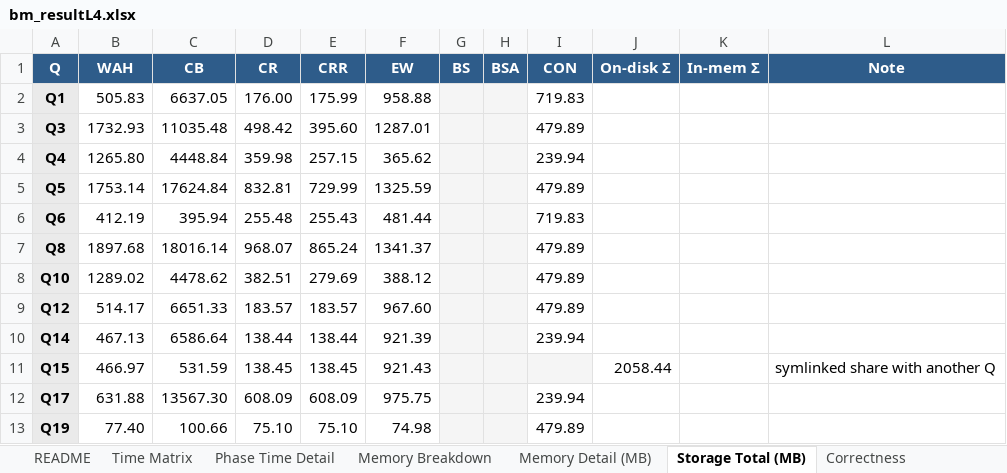
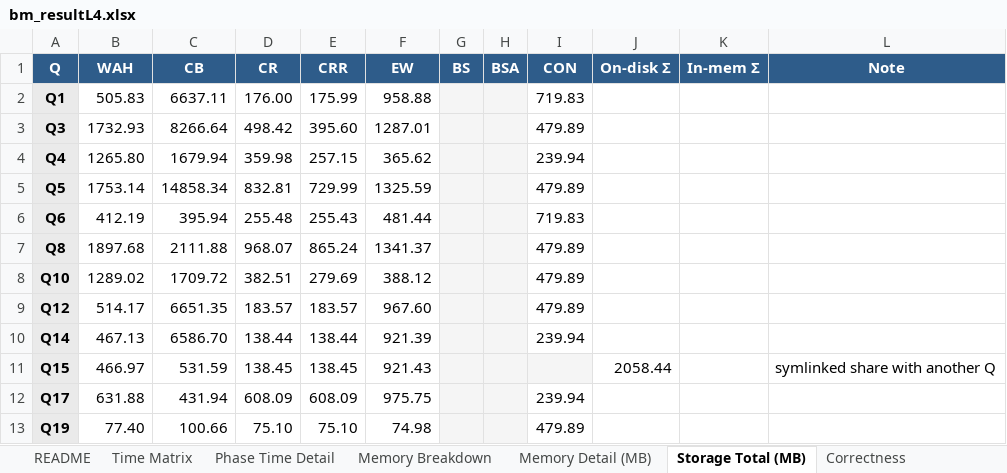
Before and after one commit to junchangwang/duckdb-DDC, an Excel workbook: bm_resultL4.xlsx, sheet Storage Total (MB), drawn as a sheet; values as stored, in another font and other column widths than the file's, no borders; the diff names each change by its address in the sheet, - before the commit and + after, or states it on an @@ line.

```diff
--- a/bm_resultL4.xlsx (sheet Storage Total (MB))
+++ b/bm_resultL4.xlsx (sheet Storage Total (MB))
-C2 (CB): 6637.05
+C2 (CB): 6637.11
-C3 (CB): 11035.48
+C3 (CB): 8266.64
-C4 (CB): 4448.84
+C4 (CB): 1679.94
-C5 (CB): 17624.84
+C5 (CB): 14858.34
-C7 (CB): 18016.14
+C7 (CB): 2111.88
-C8 (CB): 4478.62
+C8 (CB): 1709.72
-C9 (CB): 6651.33
+C9 (CB): 6651.35
-C10 (CB): 6586.64
+C10 (CB): 6586.70
-C12 (CB): 13567.30
+C12 (CB): 431.94
```
Also changed, not shown: sheet Phase Time Detail, sheet Time Matrix, sheet Memory Breakdown, sheet Memory Detail (MB), 13 other files.
